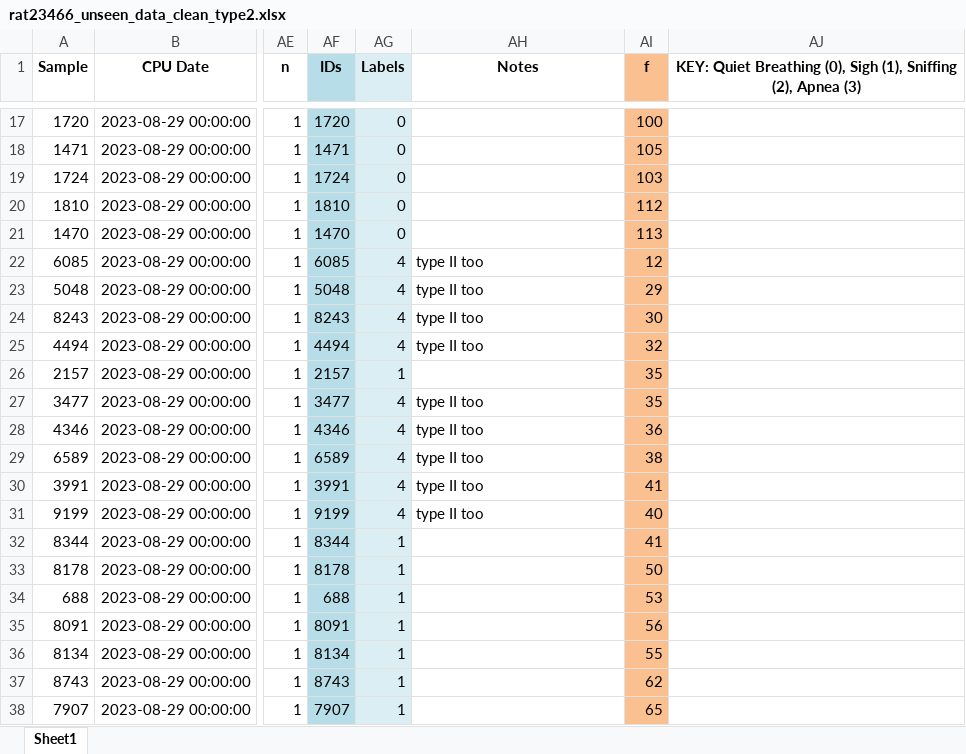
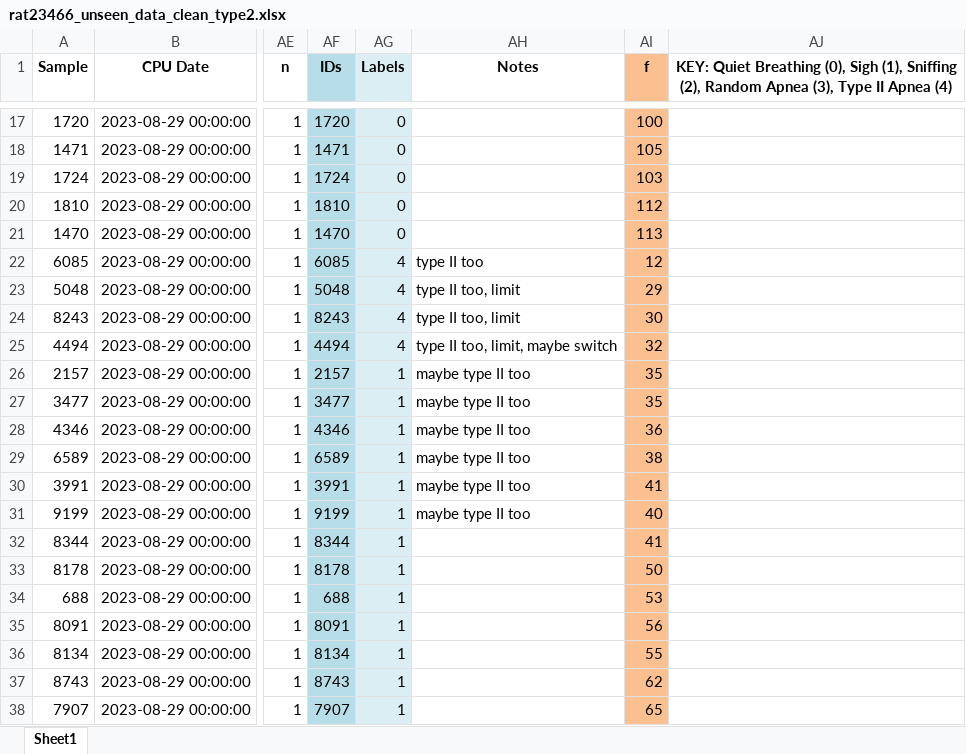
Before and after one commit to eduluca/PlethMachineLearning, an Excel workbook: Pleth_Breath_Types/Currently_labeling_data/Unseen (Blinded)/rat23466_unseen_data_clean_type2.xlsx, sheet Sheet1, drawn as a sheet; only a part is shown, gaps mark what is left out; values as stored, in another font and other column widths than the file's, no borders; the diff names each change by its address in the sheet, - before the commit and + after, or states it on an @@ line.

```diff
--- a/Pleth_Breath_Types/Currently_labeling_data/Unseen (Blinded)/rat23466_unseen_data_clean_type2.xlsx (sheet Sheet1)
+++ b/Pleth_Breath_Types/Currently_labeling_data/Unseen (Blinded)/rat23466_unseen_data_clean_type2.xlsx (sheet Sheet1)
-AJ1: …Sniffing (2), Apnea (3)
+AJ1: …Sniffing (2), Random Apnea (3), Type II Apnea (4)
-AH23:AH24 (Notes): type II too
+AH23:AH24 (Notes): type II too, limit
-AH25 (Notes): type II too
+AH25 (Notes): type II too, limit, maybe switch
-AH26 (Notes): (empty)
+AH26 (Notes): maybe type II too
-AG27:AG31 (Labels): 4
+AG27:AG31 (Labels): 1
-AH27:AH31 (Notes): type II too
+AH27:AH31 (Notes): maybe type II too
```
Also changed, not shown: Pleth_Breath_Types/Currently_labeling_data/balanced_labeled_dataset_type2.xlsx, 8 other files.
